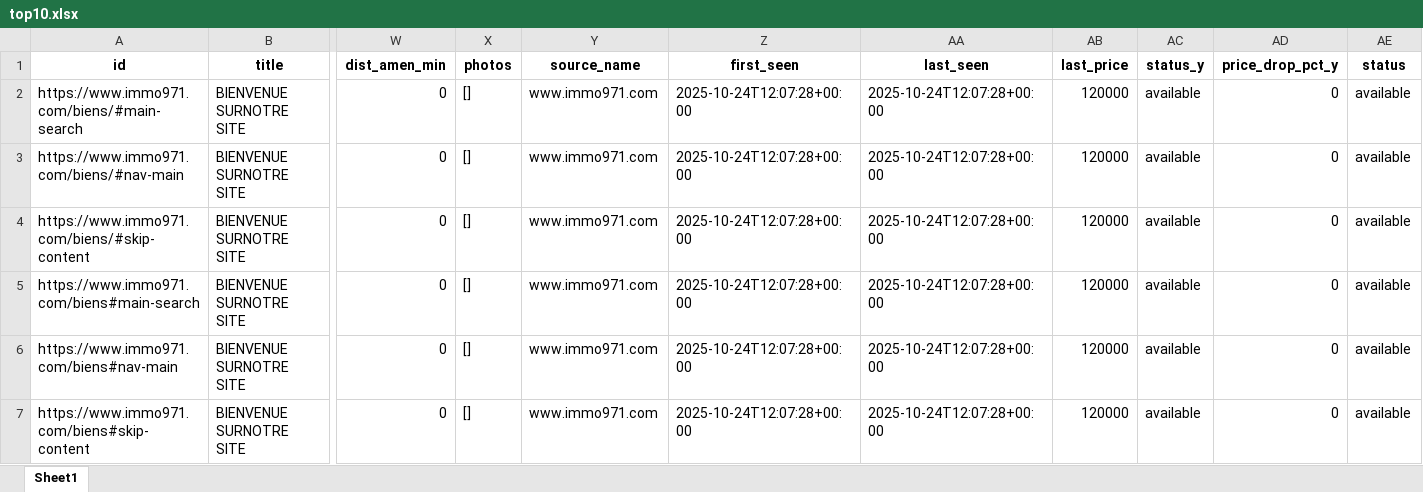
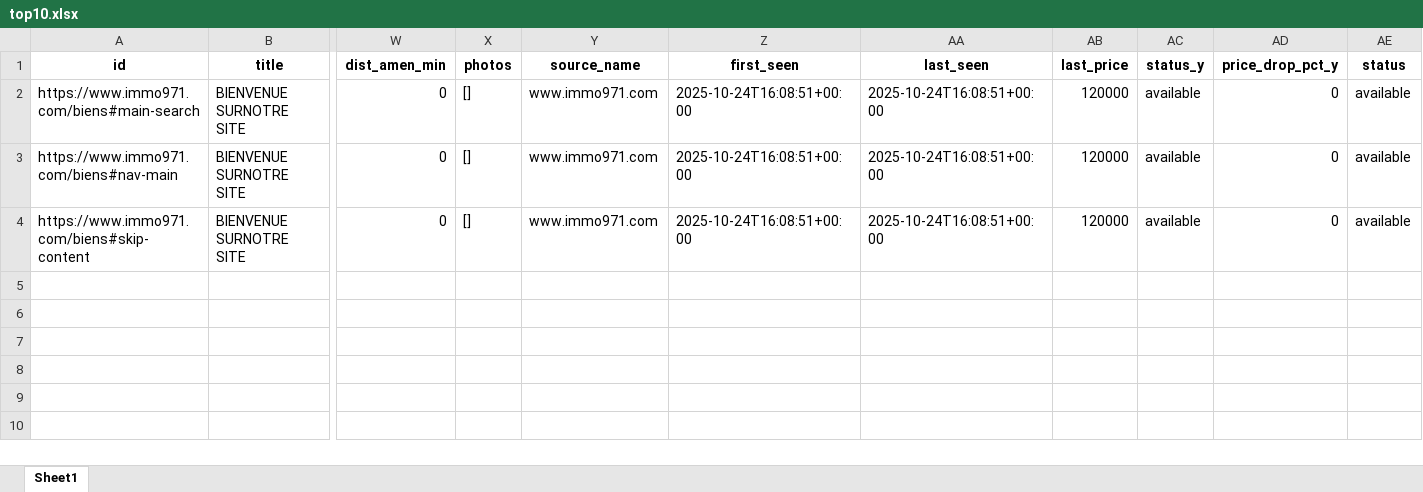
Before and after one commit to Zia971/immo-opportunit-s, an Excel workbook: output/top10.xlsx, sheet Sheet1, drawn as a sheet; only a part is shown, gaps mark what is left out; values as stored, in another font and other column widths than the file's, no borders; removed rows and columns are numbered as before the commit, all else as after; rows hold the shown columns only; the diff names each change by its address in the sheet, - before the commit and + after, or states it on an @@ line.

Commit message:
update outputs

```diff
--- a/output/top10.xlsx (sheet Sheet1)
+++ b/output/top10.xlsx (sheet Sheet1)
-row 2: https://www.immo971.com/biens/#main-search | BIENVENUE SURNOTRE SITE | 0 | [] | www.immo971.com | 2025-10-24T12:07:28+00:00 | 2025-10-24T12:07:28+00:00 | 120000 | available | 0 | available
-row 3: https://www.immo971.com/biens/#nav-main | BIENVENUE SURNOTRE SITE | 0 | [] | www.immo971.com | 2025-10-24T12:07:28+00:00 | 2025-10-24T12:07:28+00:00 | 120000 | available | 0 | available
-row 4: https://www.immo971.com/biens/#skip-content | BIENVENUE SURNOTRE SITE | 0 | [] | www.immo971.com | 2025-10-24T12:07:28+00:00 | 2025-10-24T12:07:28+00:00 | 120000 | available | 0 | available
-Z2:Z4 (first_seen): 2025-10-24T12:07:28+00:00
+Z2:Z4 (first_seen): 2025-10-24T16:08:51+00:00
-AA2:AA4 (last_seen): 2025-10-24T12:07:28+00:00
+AA2:AA4 (last_seen): 2025-10-24T16:08:51+00:00
```
